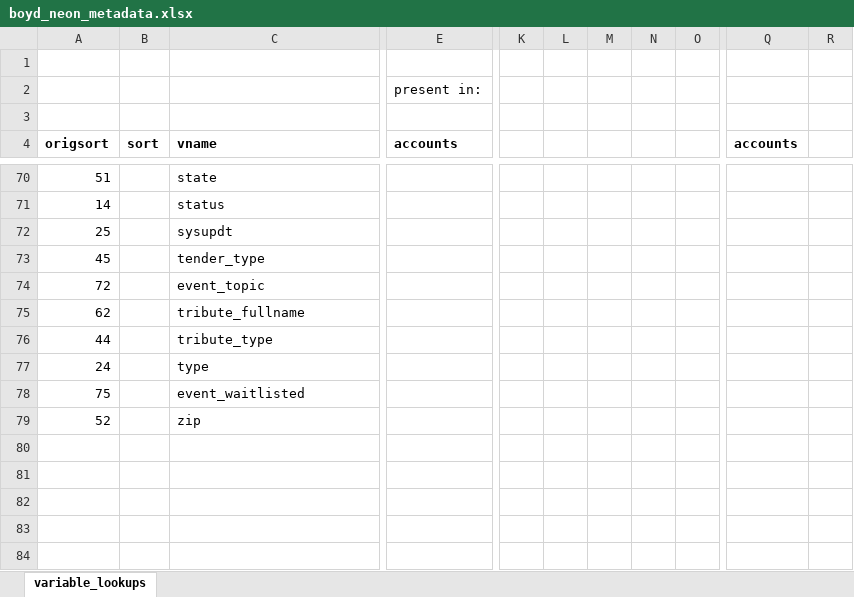
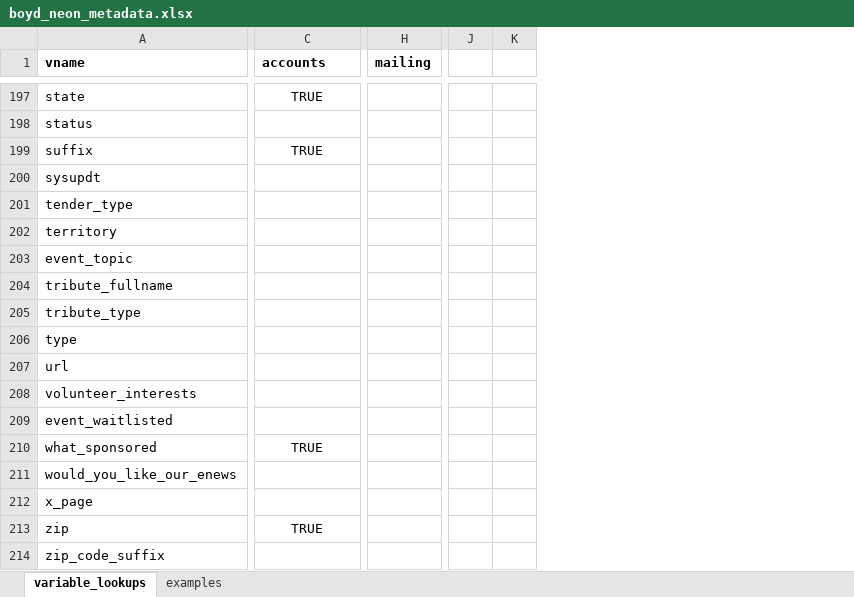
Before and after one commit to donboyd5/hhfrc, an Excel workbook: data-raw/neon/boyd_neon_metadata.xlsx, sheet variable_lookups, drawn as a sheet; only a part is shown, gaps mark what is left out; values as stored, in another font and other column widths than the file's, no borders; removed rows and columns are numbered as before the commit, all else as after; rows hold the shown columns only; the diff covers the shown part only; the diff names each change by its address in the sheet, - before the commit and + after, or states it on an @@ line.

Commit message:
first cut excel file for variable name cross walk

```diff
--- a/data-raw/neon/boyd_neon_metadata.xlsx (sheet variable_lookups)
+++ b/data-raw/neon/boyd_neon_metadata.xlsx (sheet variable_lookups)
+sheet tab: examples
-column A (origsort), rows 70-79: 51 | 14 | 25 | 45 | 72 | 62 | 44 | 24 | 75 | 52
-column B (sort), empty
+column H (mailing), empty
-column K, empty
-column L, empty
-column M, empty
-column N, empty
-column O, empty
-column Q (accounts), empty
-column R, empty
+column J, empty
+column K, empty
-row 1: (empty)
-row 2:  |  |  | present in:
-row 3: (empty)
-C197 (accounts): (empty)
+C197 (accounts): TRUE
+row 199: suffix | TRUE
+row 202: territory
+row 207: url
+row 208: volunteer_interests
+row 210: what_sponsored | TRUE
+row 211: would_you_like_our_enews
+row 212: x_page
-C213 (accounts): (empty)
+C213 (accounts): TRUE
+row 214: zip_code_suffix
```
Also changed, not shown: 130 added rows, 1 removed column and 14 edited cells elsewhere in this sheet.
